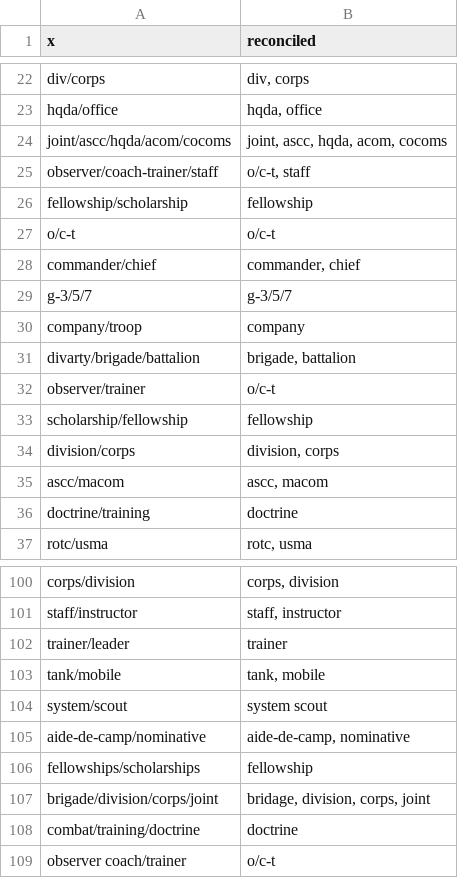
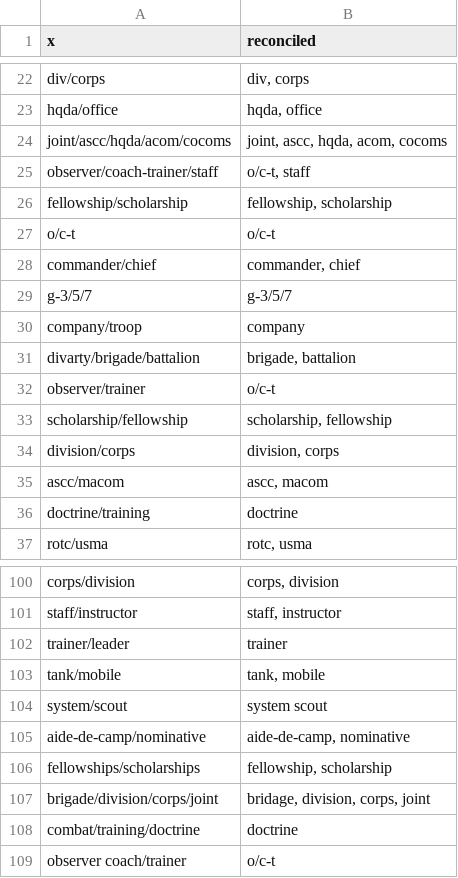
Before and after one commit to DSPG-Young-Scholars-Program/dspg23ari, a CSV file: data/slashes.csv, drawn as a sheet; only a part is shown, gaps mark what is left out.

```diff
--- a/data/slashes.csv
+++ b/data/slashes.csv
@@ -25,3 +25,3 @@ joint/ascc/hqda/acom/cocoms,"joint, ascc, hqda, acom, cocoms"
 observer/coach-trainer/staff,"o/c-t, staff"
-fellowship/scholarship,fellowship
+fellowship/scholarship,"fellowship, scholarship"
 o/c-t,o/c-t
@@ -32,3 +32,3 @@ divarty/brigade/battalion,"brigade, battalion"
 observer/trainer,o/c-t
-scholarship/fellowship,fellowship
+scholarship/fellowship,"scholarship, fellowship"
 division/corps,"division, corps"
@@ -105,3 +105,3 @@ system/scout,system scout
 aide-de-camp/nominative,"aide-de-camp, nominative"
-fellowships/scholarships,fellowship
+fellowships/scholarships,"fellowship, scholarship"
 brigade/division/corps/joint,"bridage, division, corps, joint"
```
Also changed, not shown: data/23_06_2023_Infantry_GT.csv, 5 other files.
